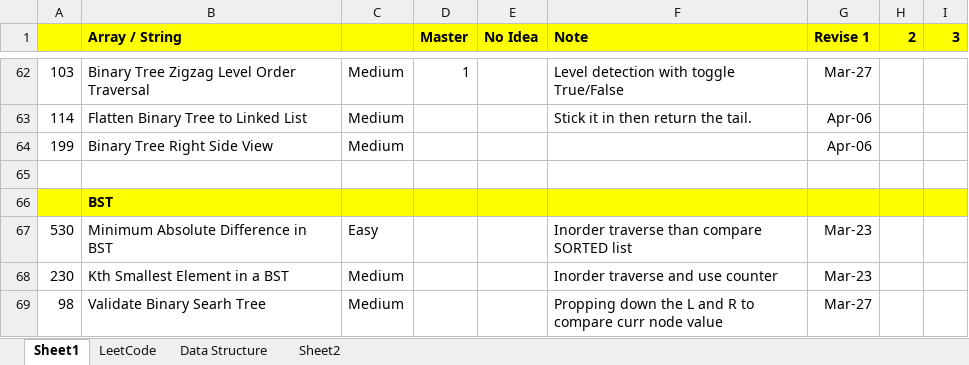
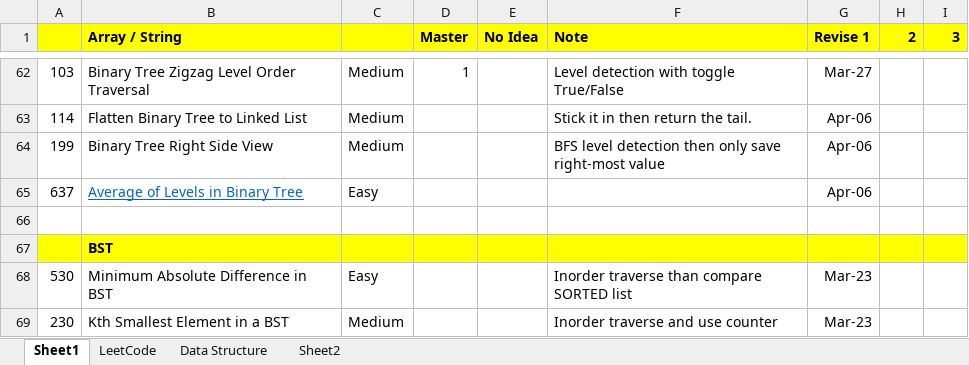
Before and after one commit to jhoonhan/leetCode, an Excel workbook: notes.xlsx, sheet Sheet1, drawn as a sheet; only a part is shown, gaps mark what is left out; the shorter side is filled out with more unchanged rows; values as stored, in another font and other column widths than the file's, no borders; conditional formats not drawn; the diff names each change by its address in the sheet, - before the commit and + after, or states it on an @@ line.

```diff
--- a/notes.xlsx (sheet Sheet1)
+++ b/notes.xlsx (sheet Sheet1)
-F64 (Note): (empty)
+F64 (Note): BFS level detection then only save right-most value
+row 65: 637 | Average of Levels in Binary Tree | Easy |  |  |  | Apr-06
```
Also changed, not shown: 2 other files.
